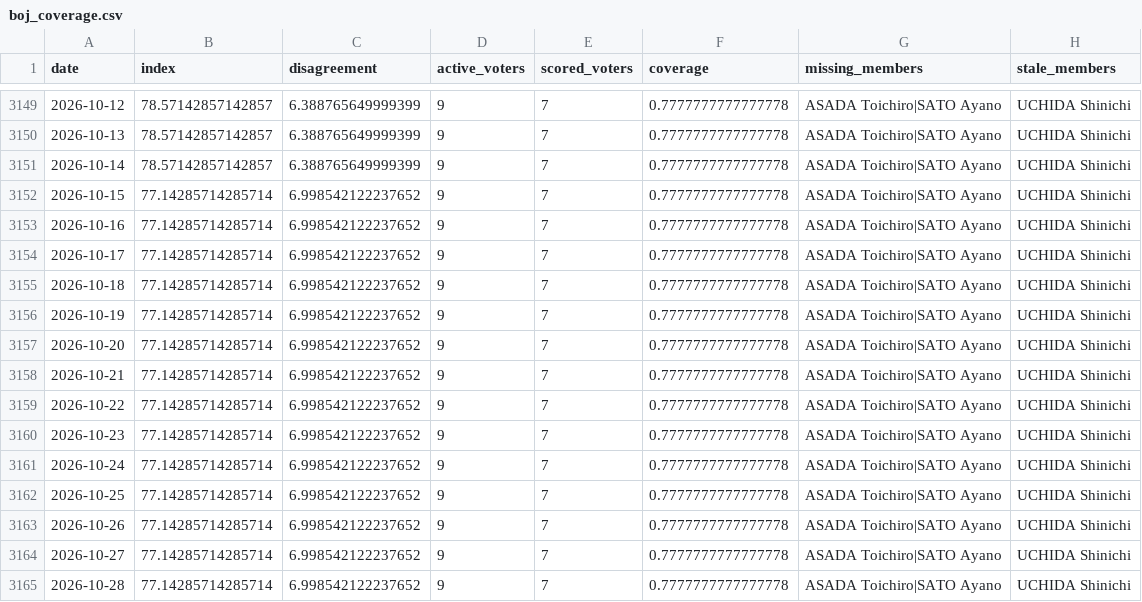
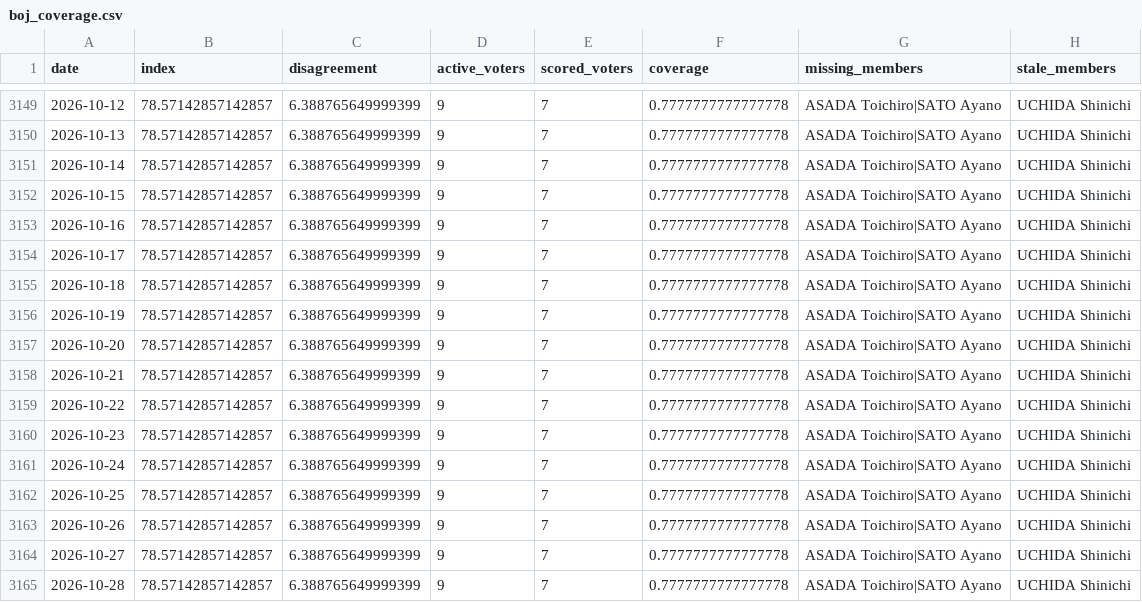
Before and after one commit to Mandamundi/central-bank-voter-index, a CSV file: boj/output/boj_coverage.csv, drawn as a sheet; only a part is shown, gaps mark what is left out.

```diff
--- a/boj/output/boj_coverage.csv
+++ b/boj/output/boj_coverage.csv
@@ -3151,15 +3151,15 @@ date,index,disagreement,active_voters,scored_voters,coverage,missing_members,sta
 2026-10-14,78.57142857142857,6.388765649999399,9,7,0.7777777777777778,ASADA Toichiro|SATO Ayano,UCHIDA Shinichi
-2026-10-15,77.14285714285714,6.998542122237652,9,7,0.7777777777777778,ASADA Toichiro|SATO Ayano,UCHIDA Shinichi
-2026-10-16,77.14285714285714,6.998542122237652,9,7,0.7777777777777778,ASADA Toichiro|SATO Ayano,UCHIDA Shinichi
-2026-10-17,77.14285714285714,6.998542122237652,9,7,0.7777777777777778,ASADA Toichiro|SATO Ayano,UCHIDA Shinichi
-2026-10-18,77.14285714285714,6.998542122237652,9,7,0.7777777777777778,ASADA Toichiro|SATO Ayano,UCHIDA Shinichi
-2026-10-19,77.14285714285714,6.998542122237652,9,7,0.7777777777777778,ASADA Toichiro|SATO Ayano,UCHIDA Shinichi
-2026-10-20,77.14285714285714,6.998542122237652,9,7,0.7777777777777778,ASADA Toichiro|SATO Ayano,UCHIDA Shinichi
-2026-10-21,77.14285714285714,6.998542122237652,9,7,0.7777777777777778,ASADA Toichiro|SATO Ayano,UCHIDA Shinichi
-2026-10-22,77.14285714285714,6.998542122237652,9,7,0.7777777777777778,ASADA Toichiro|SATO Ayano,UCHIDA Shinichi
-2026-10-23,77.14285714285714,6.998542122237652,9,7,0.7777777777777778,ASADA Toichiro|SATO Ayano,UCHIDA Shinichi
-2026-10-24,77.14285714285714,6.998542122237652,9,7,0.7777777777777778,ASADA Toichiro|SATO Ayano,UCHIDA Shinichi
-2026-10-25,77.14285714285714,6.998542122237652,9,7,0.7777777777777778,ASADA Toichiro|SATO Ayano,UCHIDA Shinichi
-2026-10-26,77.14285714285714,6.998542122237652,9,7,0.7777777777777778,ASADA Toichiro|SATO Ayano,UCHIDA Shinichi
-2026-10-27,77.14285714285714,6.998542122237652,9,7,0.7777777777777778,ASADA Toichiro|SATO Ayano,UCHIDA Shinichi
-2026-10-28,77.14285714285714,6.998542122237652,9,7,0.7777777777777778,ASADA Toichiro|SATO Ayano,UCHIDA Shinichi
+2026-10-15,78.57142857142857,6.388765649999399,9,7,0.7777777777777778,ASADA Toichiro|SATO Ayano,UCHIDA Shinichi
+2026-10-16,78.57142857142857,6.388765649999399,9,7,0.7777777777777778,ASADA Toichiro|SATO Ayano,UCHIDA Shinichi
+2026-10-17,78.57142857142857,6.388765649999399,9,7,0.7777777777777778,ASADA Toichiro|SATO Ayano,UCHIDA Shinichi
+2026-10-18,78.57142857142857,6.388765649999399,9,7,0.7777777777777778,ASADA Toichiro|SATO Ayano,UCHIDA Shinichi
+2026-10-19,78.57142857142857,6.388765649999399,9,7,0.7777777777777778,ASADA Toichiro|SATO Ayano,UCHIDA Shinichi
+2026-10-20,78.57142857142857,6.388765649999399,9,7,0.7777777777777778,ASADA Toichiro|SATO Ayano,UCHIDA Shinichi
+2026-10-21,78.57142857142857,6.388765649999399,9,7,0.7777777777777778,ASADA Toichiro|SATO Ayano,UCHIDA Shinichi
+2026-10-22,78.57142857142857,6.388765649999399,9,7,0.7777777777777778,ASADA Toichiro|SATO Ayano,UCHIDA Shinichi
+2026-10-23,78.57142857142857,6.388765649999399,9,7,0.7777777777777778,ASADA Toichiro|SATO Ayano,UCHIDA Shinichi
+2026-10-24,78.57142857142857,6.388765649999399,9,7,0.7777777777777778,ASADA Toichiro|SATO Ayano,UCHIDA Shinichi
+2026-10-25,78.57142857142857,6.388765649999399,9,7,0.7777777777777778,ASADA Toichiro|SATO Ayano,UCHIDA Shinichi
+2026-10-26,78.57142857142857,6.388765649999399,9,7,0.7777777777777778,ASADA Toichiro|SATO Ayano,UCHIDA Shinichi
+2026-10-27,78.57142857142857,6.388765649999399,9,7,0.7777777777777778,ASADA Toichiro|SATO Ayano,UCHIDA Shinichi
+2026-10-28,78.57142857142857,6.388765649999399,9,7,0.7777777777777778,ASADA Toichiro|SATO Ayano,UCHIDA Shinichi
```
Also changed, not shown: boj/output/boj_speech_disagreement.csv, boj/output/boj_speech_index.csv, 15 other files.
